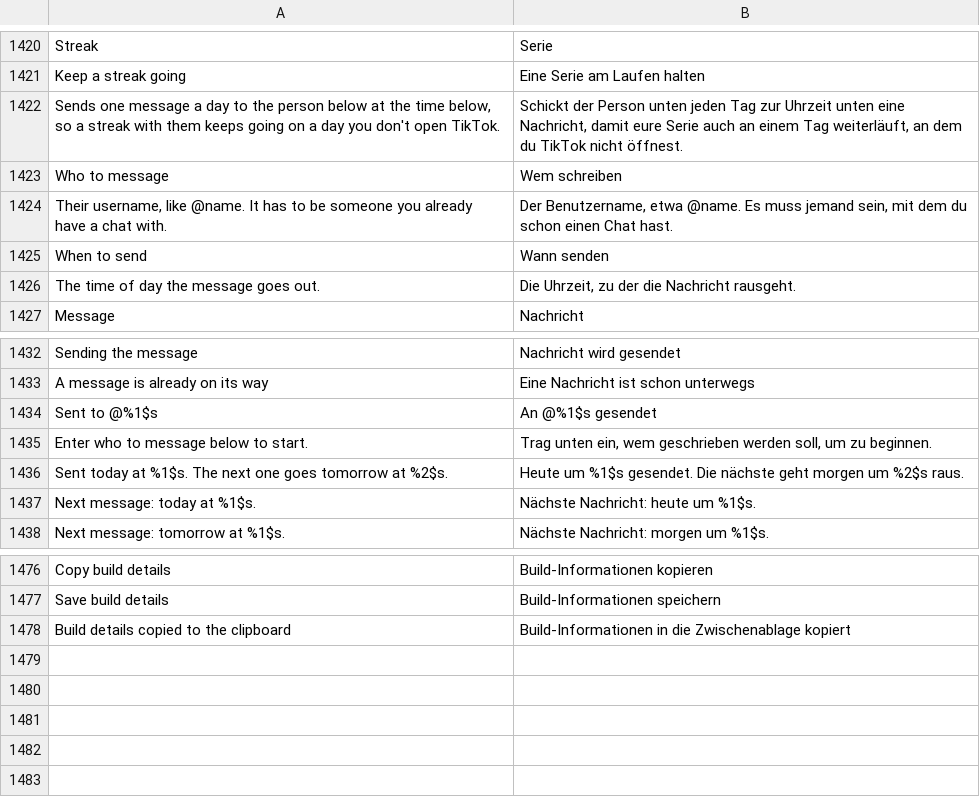
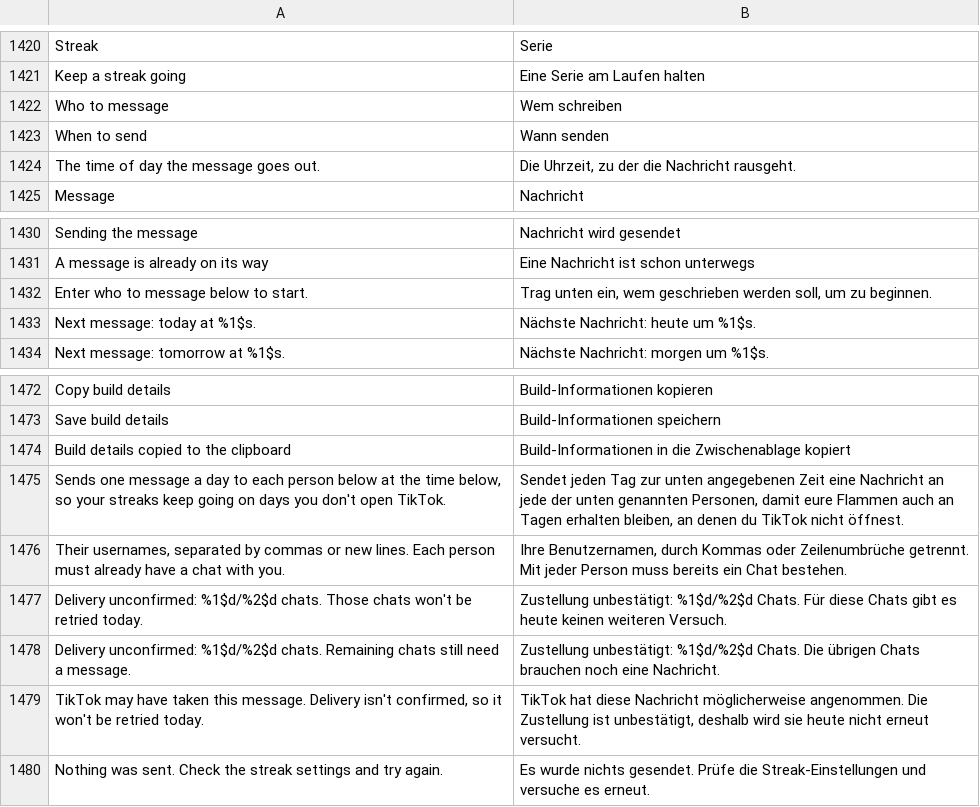
Before and after one commit to BlackGold8282/HushFeed, a TSV file: extensions/tiktok/src/main/l10n/de.tsv, drawn as a sheet; only a part is shown, gaps mark what is left out; removed rows and columns are numbered as before the commit, all else as after; the diff names each change by its address in the sheet, - before the commit and + after, or states it on an @@ line.

```diff
--- a/extensions/tiktok/src/main/l10n/de.tsv
+++ b/extensions/tiktok/src/main/l10n/de.tsv
-row 1422: Sends one message a day to the person below at the time below, so a streak with them keeps going on a day you don't open TikTok. | Schickt der Person unten jeden Tag zur Uhrzeit unten eine Nachricht, damit eure Serie auch an einem Tag weiterläuft, an dem du TikTok nicht öffnest.
-row 1424: Their username, like @name. It has to be someone you already have a chat with. | Der Benutzername, etwa @name. Es muss jemand sein, mit dem du schon einen Chat hast.
-row 1434: Sent to @%1$s | An @%1$s gesendet
-row 1436: Sent today at %1$s. The next one goes tomorrow at %2$s. | Heute um %1$s gesendet. Die nächste geht morgen um %2$s raus.
+row 1475: Sends one message a day to each person below at the time below, so your streaks keep going on days you don't open TikTok. | Sendet jeden Tag zur unten angegebenen Zeit eine Nachricht an jede der unten genannten Personen, damit eure Flammen auch an Tagen erhalten bleiben, an denen du TikTok nicht öffnest.
+row 1476: Their usernames, separated by commas or new lines. Each person must already have a chat with you. | Ihre Benutzernamen, durch Kommas oder Zeilenumbrüche getrennt. Mit jeder Person muss bereits ein Chat bestehen.
+row 1477: Delivery unconfirmed: %1$d/%2$d chats. Those chats won't be retried today. | Zustellung unbestätigt: %1$d/%2$d Chats. Für diese Chats gibt es heute keinen weiteren Versuch.
+row 1478: Delivery unconfirmed: %1$d/%2$d chats. Remaining chats still need a message. | Zustellung unbestätigt: %1$d/%2$d Chats. Die übrigen Chats brauchen noch eine Nachricht.
+row 1479: TikTok may have taken this message. Delivery isn't confirmed, so it won't be retried today. | TikTok hat diese Nachricht möglicherweise angenommen. Die Zustellung ist unbestätigt, deshalb wird sie heute nicht erneut versucht.
+row 1480: Nothing was sent. Check the streak settings and try again. | Es wurde nichts gesendet. Prüfe die Streak-Einstellungen und versuche es erneut.
```
Also changed, not shown: extensions/tiktok/src/main/l10n/es.tsv, extensions/tiktok/src/main/l10n/in.csv, 16 other files.
